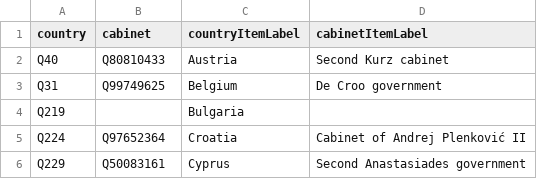
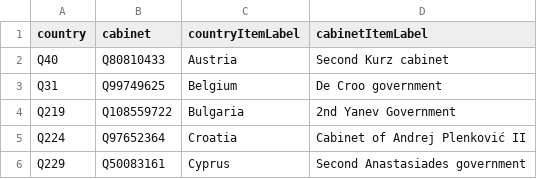
Before and after one commit to every-politician-scrapers/eu-cabinets, a CSV file: data/wikidata.csv, drawn as a sheet; only a part is shown.

```diff
--- a/data/wikidata.csv
+++ b/data/wikidata.csv
@@ -3,3 +3,3 @@ Q40,Q80810433,Austria,Second Kurz cabinet
 Q31,Q99749625,Belgium,De Croo government
-Q219,,Bulgaria,
+Q219,Q108559722,Bulgaria,2nd Yanev Government
 Q224,Q97652364,Croatia,Cabinet of Andrej Plenković II
```
Also changed, not shown: 1 other file.
